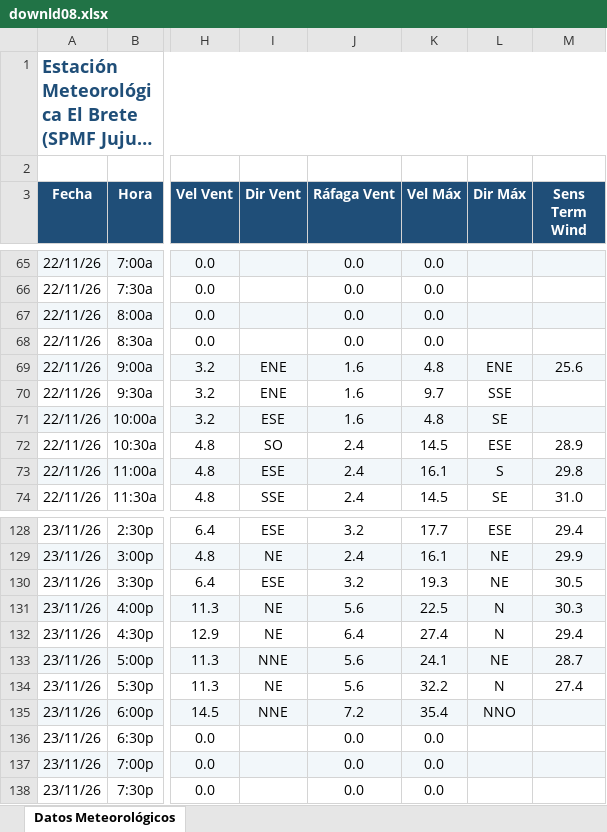
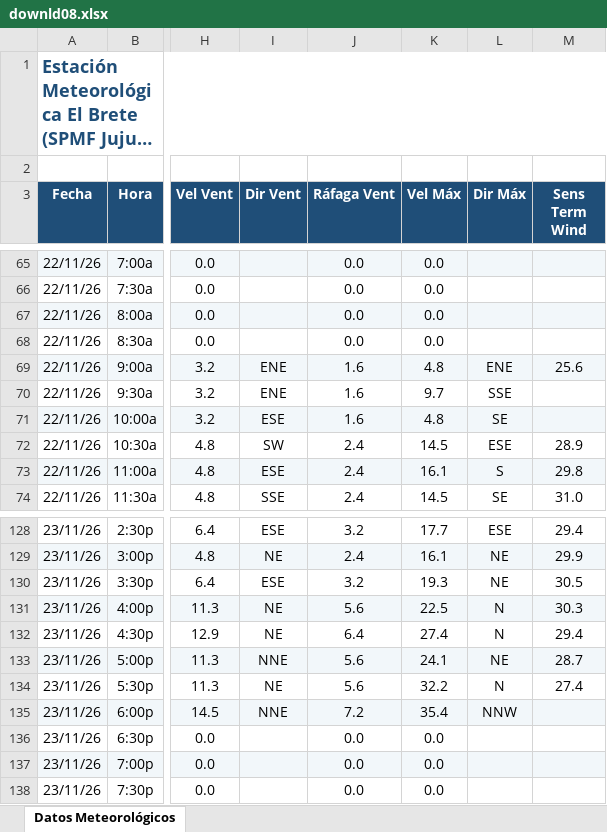
Before and after one commit to intasalta/ema_elbrete, an Excel workbook: downld08.xlsx, sheet Datos Meteorológicos, drawn as a sheet; only a part is shown, gaps mark what is left out; long unchanged cells end in …; values as stored, in another font and other column widths than the file's, no borders; the diff covers the shown part only; the diff names each change by its address in the sheet, - before the commit and + after, or states it on an @@ line.

```diff
--- a/downld08.xlsx (sheet Datos Meteorológicos)
+++ b/downld08.xlsx (sheet Datos Meteorológicos)
-I72 (Dir Vent): SO
+I72 (Dir Vent): SW
-L135 (Dir Máx): NNO
+L135 (Dir Máx): NNW
```
Also changed, not shown: 1 added row and 29 edited cells elsewhere in this sheet, downld02.xlsx, 2 other files.
